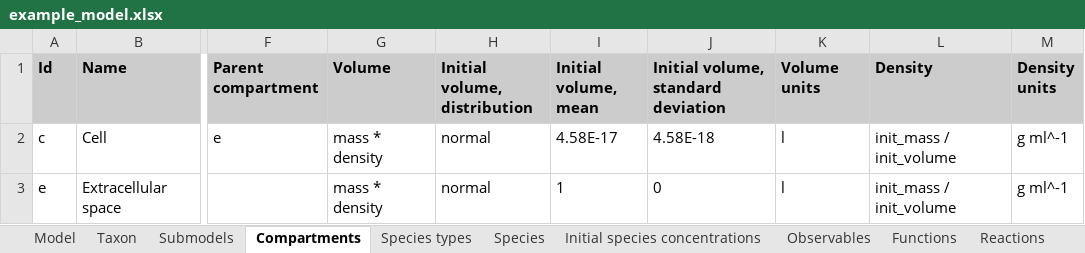
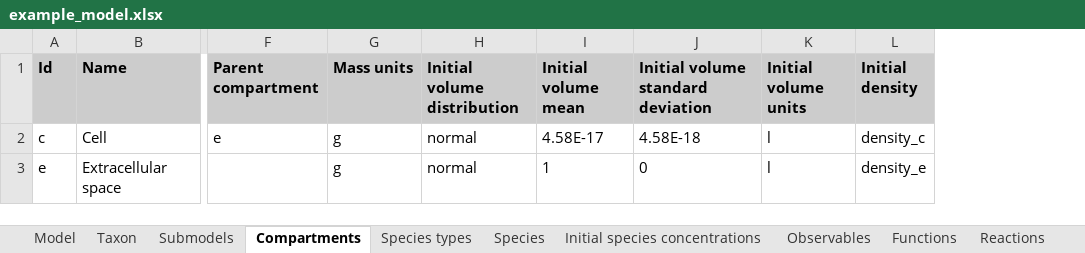
Before and after one commit to KarrLab/intro_to_wc_modeling, an Excel workbook: intro_to_wc_modeling/wc_modeling/wc_lang_tutorial/examples/example_model.xlsx, sheet Compartments, drawn as a sheet; only a part is shown, gaps mark what is left out; values as stored, in another font and other column widths than the file's, no borders; removed rows and columns are numbered as before the commit, all else as after; the diff names each change by its address in the sheet, - before the commit and + after, or states it on an @@ line.

Commit message:
updating for changes to wc_lang compartment mass, density, and volume

```diff
--- a/intro_to_wc_modeling/wc_modeling/wc_lang_tutorial/examples/example_model.xlsx (sheet Compartments)
+++ b/intro_to_wc_modeling/wc_modeling/wc_lang_tutorial/examples/example_model.xlsx (sheet Compartments)
-column G (Volume), rows 2-3: mass * density | mass * density
+column G (Mass units), rows 2-3: g | g
-column L (Density), rows 2-3: init_mass / init_volume | init_mass / init_volume
-column M (Density units), rows 2-3: g ml^-1 | g ml^-1
+column L (Initial density), rows 2-3: density_c | density_e
-H1: Initial volume, distribution
+H1: Initial volume distribution
-I1: Initial volume, mean
+I1: Initial volume mean
-J1: Initial volume, standard deviation
+J1: Initial volume standard deviation
-K1: Volume units
+K1: Initial volume units
```
Also changed, not shown: sheet Parameters, sheet Functions, sheet Rate laws.
